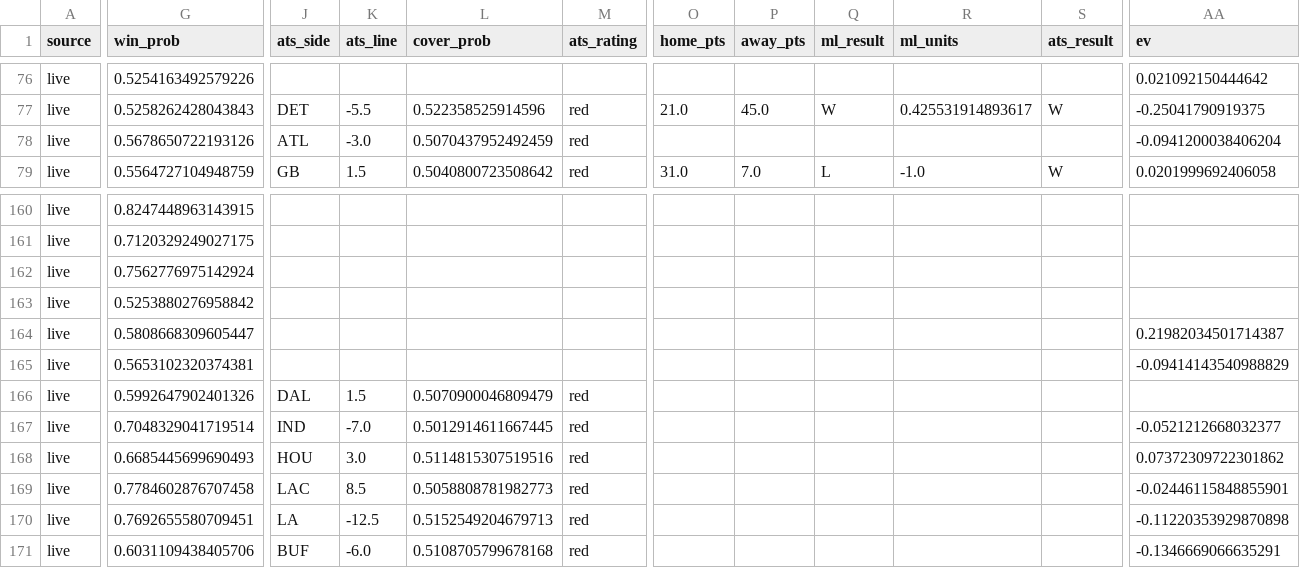
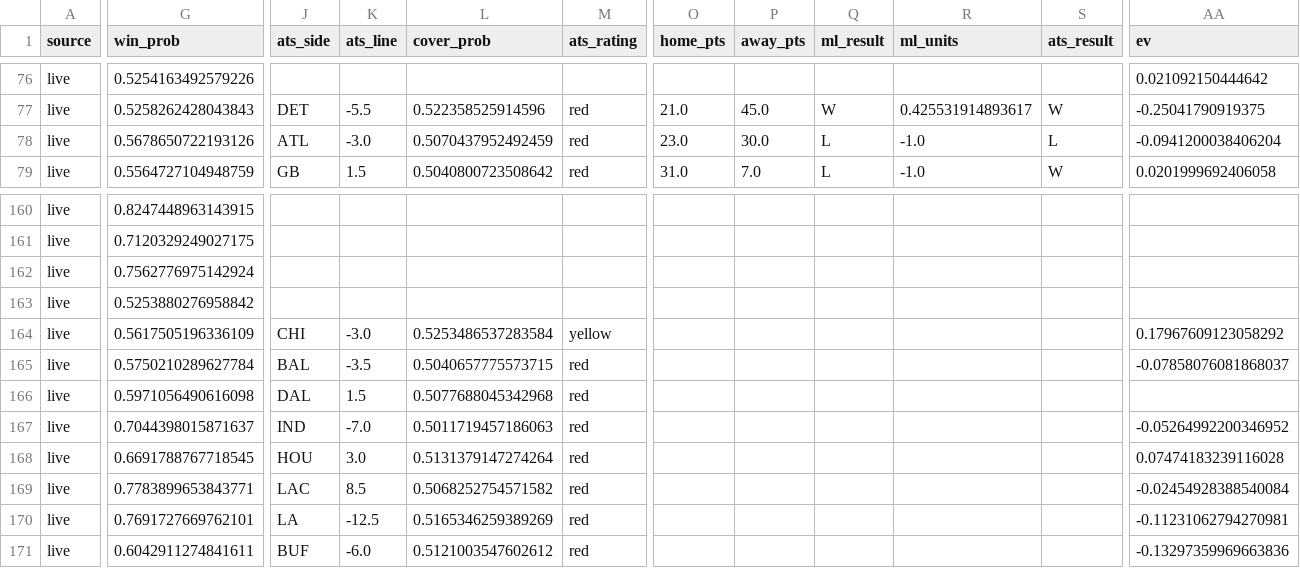
Before and after one commit to mak1017/skiiipicks, a CSV file: picks_log.csv, drawn as a sheet; only a part is shown, gaps mark what is left out; the diff covers the shown part only; the diff names each change by its address in the sheet, - before the commit and + after, or states it on an @@ line.

Commit message:
Update picks log and odds

```diff
--- a/picks_log.csv
+++ b/picks_log.csv
-O78 (home_pts): (empty)
+O78 (home_pts): 23.0
-P78 (away_pts): (empty)
+P78 (away_pts): 30.0
-Q78 (ml_result): (empty)
+Q78 (ml_result): L
-R78 (ml_units): (empty)
+R78 (ml_units): -1.0
-S78 (ats_result): (empty)
+S78 (ats_result): L
-G164 (win_prob): 0.5808668309605447
+G164 (win_prob): 0.5617505196336109
-J164 (ats_side): (empty)
+J164 (ats_side): CHI
-K164 (ats_line): (empty)
+K164 (ats_line): -3.0
-L164 (cover_prob): (empty)
+L164 (cover_prob): 0.5253486537283584
-M164 (ats_rating): (empty)
+M164 (ats_rating): yellow
-AA164 (ev): 0.21982034501714387
+AA164 (ev): 0.17967609123058292
-G165 (win_prob): 0.5653102320374381
+G165 (win_prob): 0.5750210289627784
-J165 (ats_side): (empty)
+J165 (ats_side): BAL
-K165 (ats_line): (empty)
+K165 (ats_line): -3.5
-L165 (cover_prob): (empty)
+L165 (cover_prob): 0.5040657775573715
-M165 (ats_rating): (empty)
+M165 (ats_rating): red
-AA165 (ev): -0.09414143540988829
+AA165 (ev): -0.07858076081868037
-G166 (win_prob): 0.5992647902401326
+G166 (win_prob): 0.5971056490616098
-L166 (cover_prob): 0.5070900046809479
+L166 (cover_prob): 0.5077688045342968
-G167 (win_prob): 0.7048329041719514
+G167 (win_prob): 0.7044398015871637
-L167 (cover_prob): 0.5012914611667445
+L167 (cover_prob): 0.5011719457186063
-AA167 (ev): -0.0521212668032377
+AA167 (ev): -0.05264992200346952
-G168 (win_prob): 0.6685445699690493
+G168 (win_prob): 0.6691788767718545
-L168 (cover_prob): 0.5114815307519516
+L168 (cover_prob): 0.5131379147274264
-AA168 (ev): 0.07372309722301862
+AA168 (ev): 0.07474183239116028
-G169 (win_prob): 0.7784602876707458
+G169 (win_prob): 0.7783899653843771
-L169 (cover_prob): 0.5058808781982773
+L169 (cover_prob): 0.5068252754571582
-AA169 (ev): -0.02446115848855901
+AA169 (ev): -0.02454928388540084
-G170 (win_prob): 0.7692655580709451
+G170 (win_prob): 0.7691727669762101
-L170 (cover_prob): 0.5152549204679713
+L170 (cover_prob): 0.5165346259389269
-AA170 (ev): -0.11220353929870898
+AA170 (ev): -0.11231062794270981
-G171 (win_prob): 0.6031109438405706
+G171 (win_prob): 0.6042911274841611
-L171 (cover_prob): 0.5108705799678168
+L171 (cover_prob): 0.5121003547602612
-AA171 (ev): -0.1346669066635291
+AA171 (ev): -0.13297359969663836
```
Also changed, not shown: 32 edited cells elsewhere in this file.
